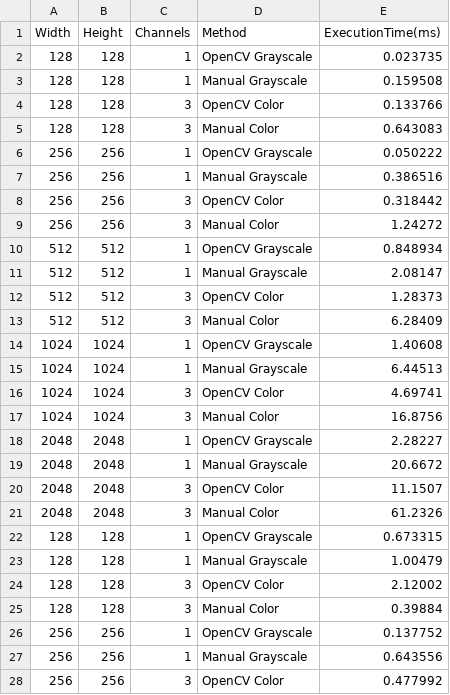
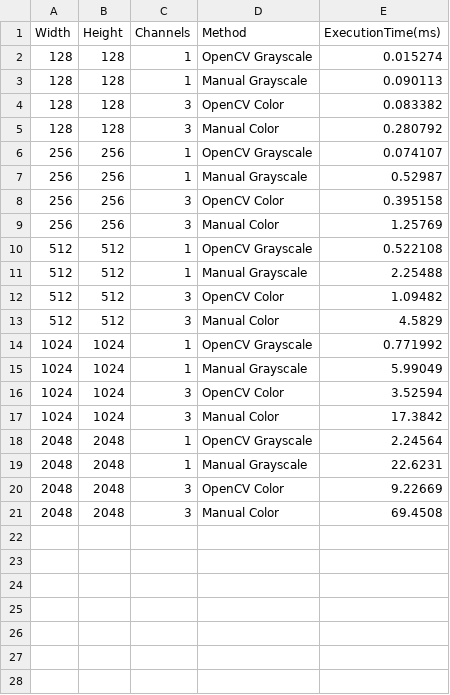
Before and after one commit to gianlu9911/Histogram-equalization, a CSV file: execution_times_sequential.csv, drawn as a sheet; only a part is shown; the diff covers the shown part only.

```diff
--- a/execution_times_sequential.csv
+++ b/execution_times_sequential.csv
@@ -1,28 +1,21 @@
 Width,Height,Channels,Method,ExecutionTime(ms)
-128,128,1,OpenCV Grayscale,0.023735
-128,128,1,Manual Grayscale,0.159508
-128,128,3,OpenCV Color,0.133766
-128,128,3,Manual Color,0.643083
-256,256,1,OpenCV Grayscale,0.050222
-256,256,1,Manual Grayscale,0.386516
-256,256,3,OpenCV Color,0.318442
-256,256,3,Manual Color,1.24272
-512,512,1,OpenCV Grayscale,0.848934
-512,512,1,Manual Grayscale,2.08147
-512,512,3,OpenCV Color,1.28373
-512,512,3,Manual Color,6.28409
-1024,1024,1,OpenCV Grayscale,1.40608
-1024,1024,1,Manual Grayscale,6.44513
-1024,1024,3,OpenCV Color,4.69741
-1024,1024,3,Manual Color,16.8756
-2048,2048,1,OpenCV Grayscale,2.28227
-2048,2048,1,Manual Grayscale,20.6672
-2048,2048,3,OpenCV Color,11.1507
-2048,2048,3,Manual Color,61.2326
-128,128,1,OpenCV Grayscale,0.673315
-128,128,1,Manual Grayscale,1.00479
-128,128,3,OpenCV Color,2.12002
-128,128,3,Manual Color,0.39884
-256,256,1,OpenCV Grayscale,0.137752
-256,256,1,Manual Grayscale,0.643556
-256,256,3,OpenCV Color,0.477992
+128,128,1,OpenCV Grayscale,0.015274
+128,128,1,Manual Grayscale,0.090113
+128,128,3,OpenCV Color,0.083382
+128,128,3,Manual Color,0.280792
+256,256,1,OpenCV Grayscale,0.074107
+256,256,1,Manual Grayscale,0.52987
+256,256,3,OpenCV Color,0.395158
+256,256,3,Manual Color,1.25769
+512,512,1,OpenCV Grayscale,0.522108
+512,512,1,Manual Grayscale,2.25488
+512,512,3,OpenCV Color,1.09482
+512,512,3,Manual Color,4.5829
+1024,1024,1,OpenCV Grayscale,0.771992
+1024,1024,1,Manual Grayscale,5.99049
+1024,1024,3,OpenCV Color,3.52594
+1024,1024,3,Manual Color,17.3842
+2048,2048,1,OpenCV Grayscale,2.24564
+2048,2048,1,Manual Grayscale,22.6231
+2048,2048,3,OpenCV Color,9.22669
+2048,2048,3,Manual Color,69.4508
```
Also changed, not shown: 13 removed rows elsewhere in this file, 18 other files.
